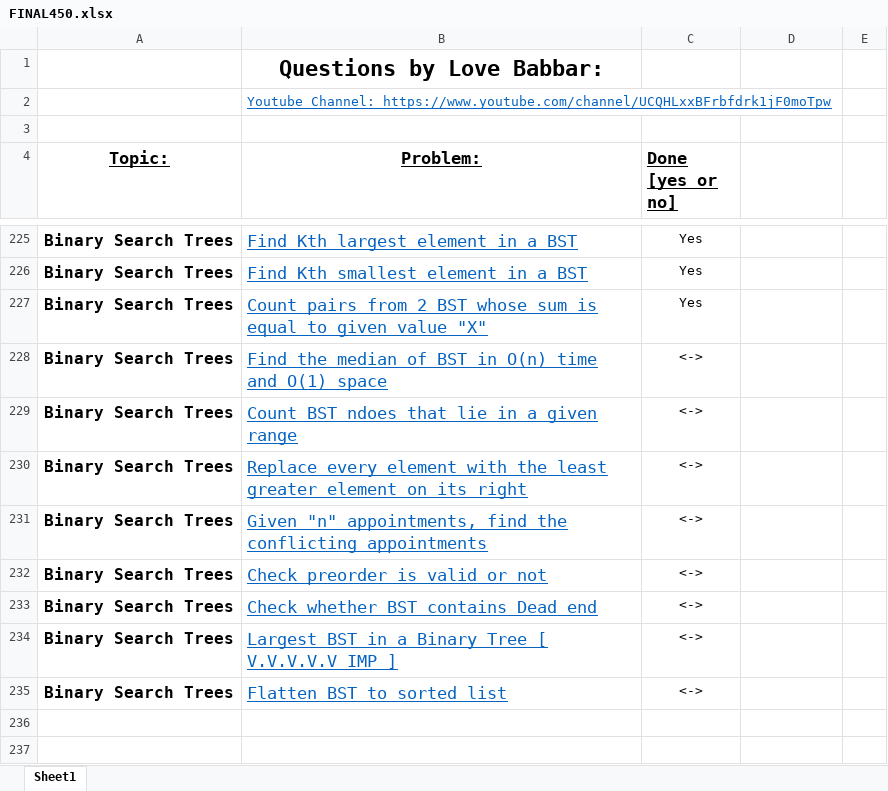
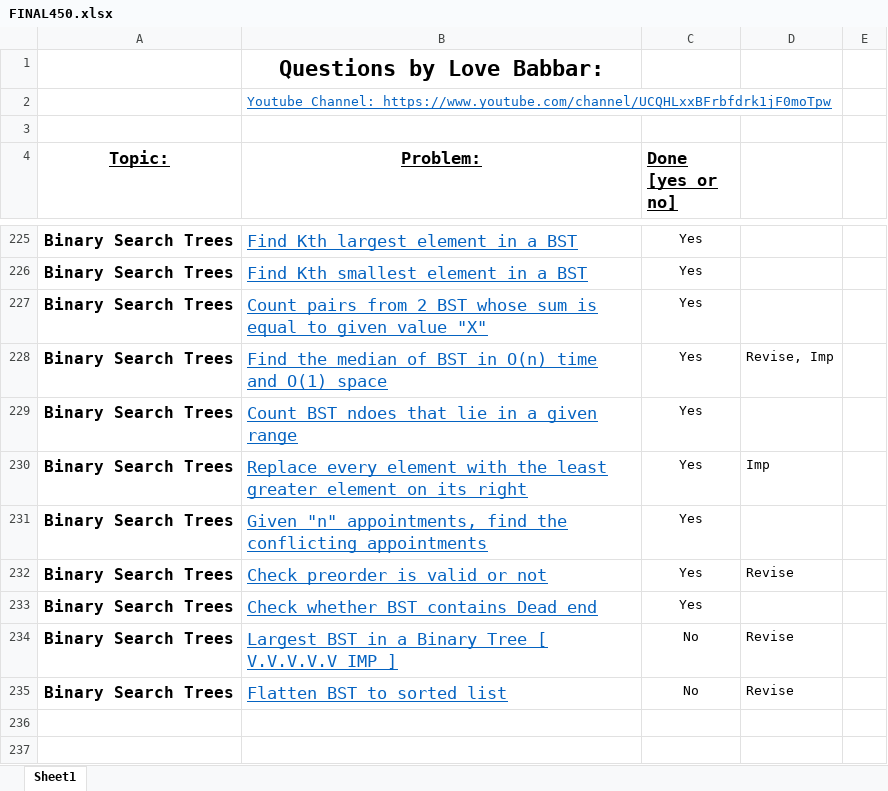
Before and after one commit to naman-indranil/One-Piece, an Excel workbook: FINAL450.xlsx, sheet Sheet1, drawn as a sheet; only a part is shown, gaps mark what is left out; values as stored, in another font and other column widths than the file's, no borders; the diff names each change by its address in the sheet, - before the commit and + after, or states it on an @@ line.

```diff
--- a/FINAL450.xlsx (sheet Sheet1)
+++ b/FINAL450.xlsx (sheet Sheet1)
-C228:C233 (Done [yes or no]): <->
+C228:C233 (Done [yes or no]): Yes
-D228: (empty)
+D228: Revise, Imp
-D230: (empty)
+D230: Imp
-D232: (empty)
+D232: Revise
-C234:C235 (Done [yes or no]): <->
+C234:C235 (Done [yes or no]): No
-D234:D235: (empty)
+D234:D235: Revise
```
Also changed, not shown: 11 other files.
